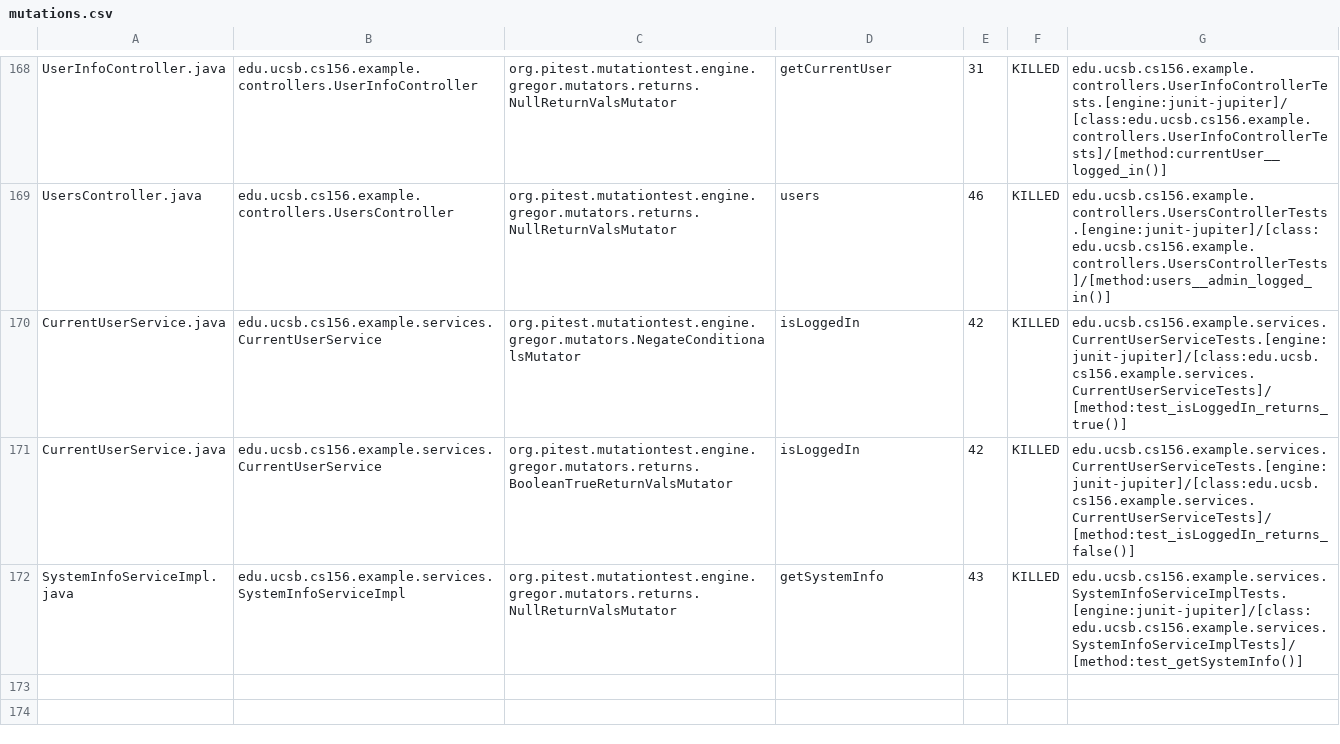
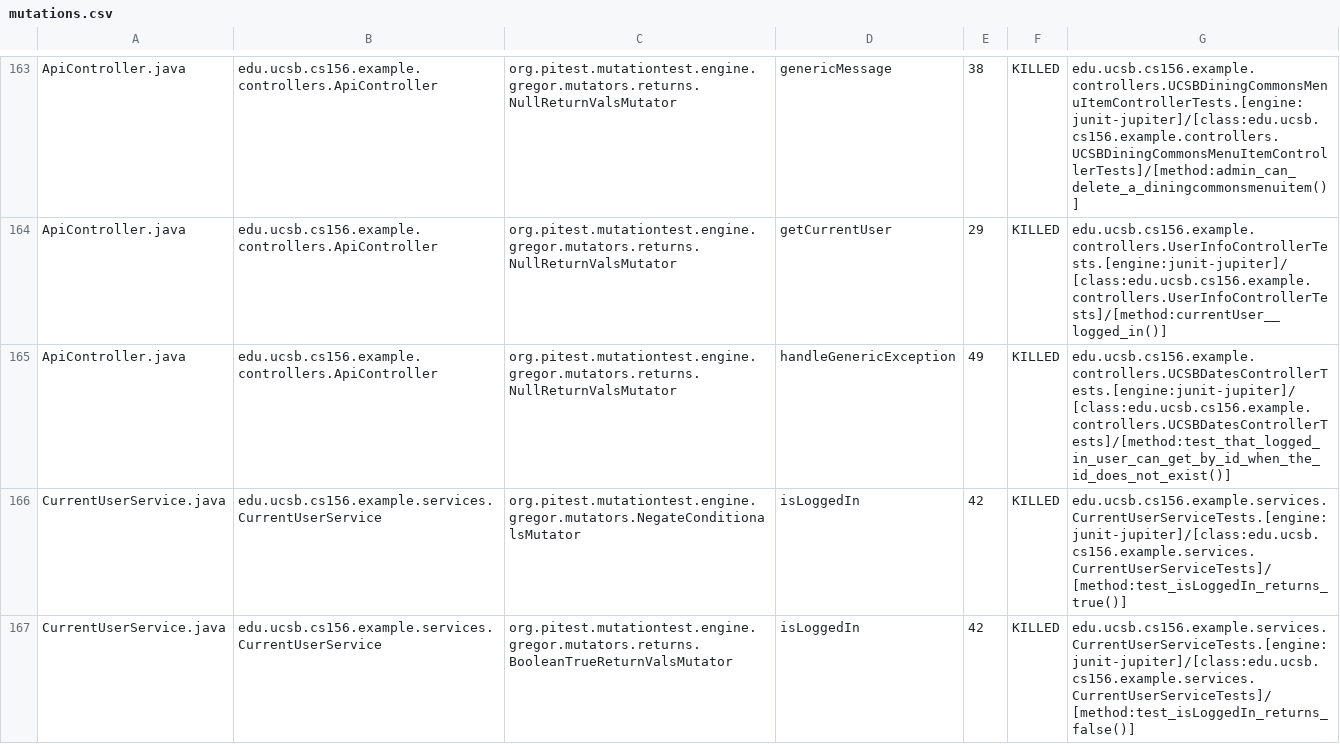
Before and after one commit to ucsb-cs156-f24/team02-f24-12, a CSV file: prs/144/pitest/mutations.csv, drawn as a sheet; only a part is shown, gaps mark what is left out; the shorter side is filled out with more unchanged rows; addresses are those after the commit; the diff covers the shown part only; the diff names each change by its address in the sheet, - before the commit and + after, or states it on an @@ line.

Commit message:
Deploying to gh-pages from @ ucsb-cs156-f24/team02-f24-12@9818f3a41709c16d0c9c10f9e6fd38b00ce6a95a 🚀

```diff
--- a/prs/144/pitest/mutations.csv
+++ b/prs/144/pitest/mutations.csv
-A163: UserInfoController.java
+A163: ApiController.java
-B163: edu.ucsb.cs156.example.controllers.UserInfoController
+B163: edu.ucsb.cs156.example.controllers.ApiController
-D163: getCurrentUser
+D163: genericMessage
-E163: 31
+E163: 38
-G163: edu.ucsb.cs156.example.controllers.UserInfoControllerTests.[engine:junit-jupiter]/[class:edu.ucsb.cs156.example.controllers.UserInfoControllerTests]/[method:currentUser__logged_in()]
+G163: edu.ucsb.cs156.example.controllers.UCSBDiningCommonsMenuItemControllerTests.[engine:junit-jupiter]/[class:edu.ucsb.cs156.example.controllers.UCSBDiningCommonsMenuItemControllerTests]/[method:admin_can_delete_a_diningcommonsmenuitem()]
@@ row 2 moved to row 164: ApiController.java @@
-A165: UsersController.java
+A165: ApiController.java
-B165: edu.ucsb.cs156.example.controllers.UsersController
+B165: edu.ucsb.cs156.example.controllers.ApiController
-D165: users
+D165: handleGenericException
-E165: 46
+E165: 49
-G165: edu.ucsb.cs156.example.controllers.UsersControllerTests.[engine:junit-jupiter]/[class:edu.ucsb.cs156.example.controllers.UsersControllerTests]/[method:users__admin_logged_in()]
+G165: edu.ucsb.cs156.example.controllers.UCSBDatesControllerTests.[engine:junit-jupiter]/[class:edu.ucsb.cs156.example.controllers.UCSBDatesControllerTests]/[method:test_that_logged_in_user_can_get_by_id_when_the_id_does_not_exist()]
```
Also changed, not shown: 2 added rows, 2 removed rows and 125 moved rows elsewhere in this file, 17 other files.
